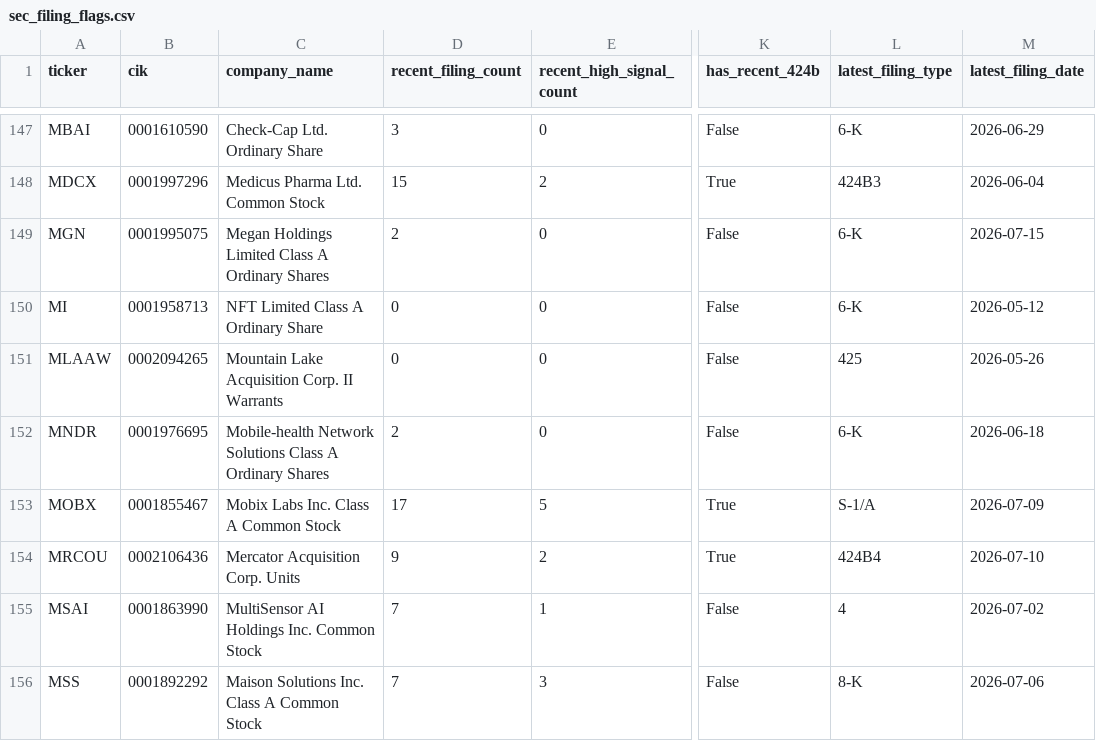
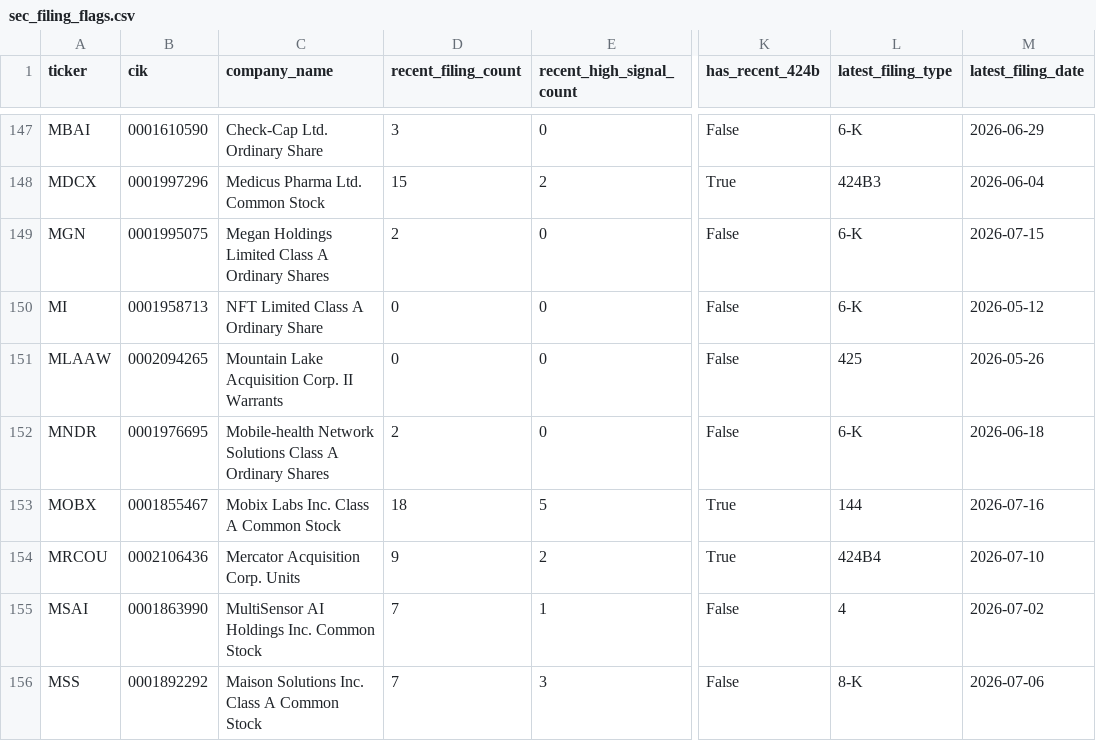
Before and after one commit to Kastnermj/mysterymachine, a CSV file: data/processed/sec_filing_flags.csv, drawn as a sheet; only a part is shown, gaps mark what is left out; the diff covers the shown part only; the diff names each change by its address in the sheet, - before the commit and + after, or states it on an @@ line.

```diff
--- a/data/processed/sec_filing_flags.csv
+++ b/data/processed/sec_filing_flags.csv
-D153 (recent_filing_count): 17
+D153 (recent_filing_count): 18
-L153 (latest_filing_type): S-1/A
+L153 (latest_filing_type): 144
-M153 (latest_filing_date): 2026-07-09
+M153 (latest_filing_date): 2026-07-16
```
Also changed, not shown: 1 added row, 1 removed row and 3 edited cells elsewhere in this file, data/processed/fundamentals_stub.csv, data/processed/price_history_features.csv, 10 other files.
